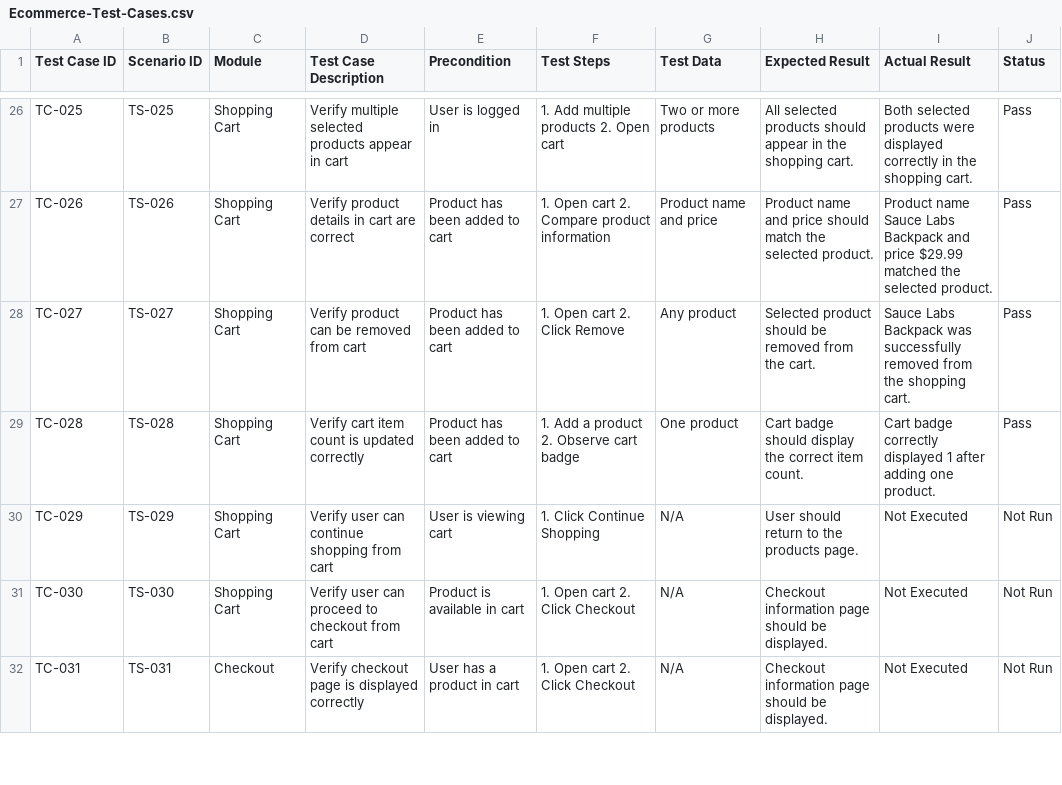
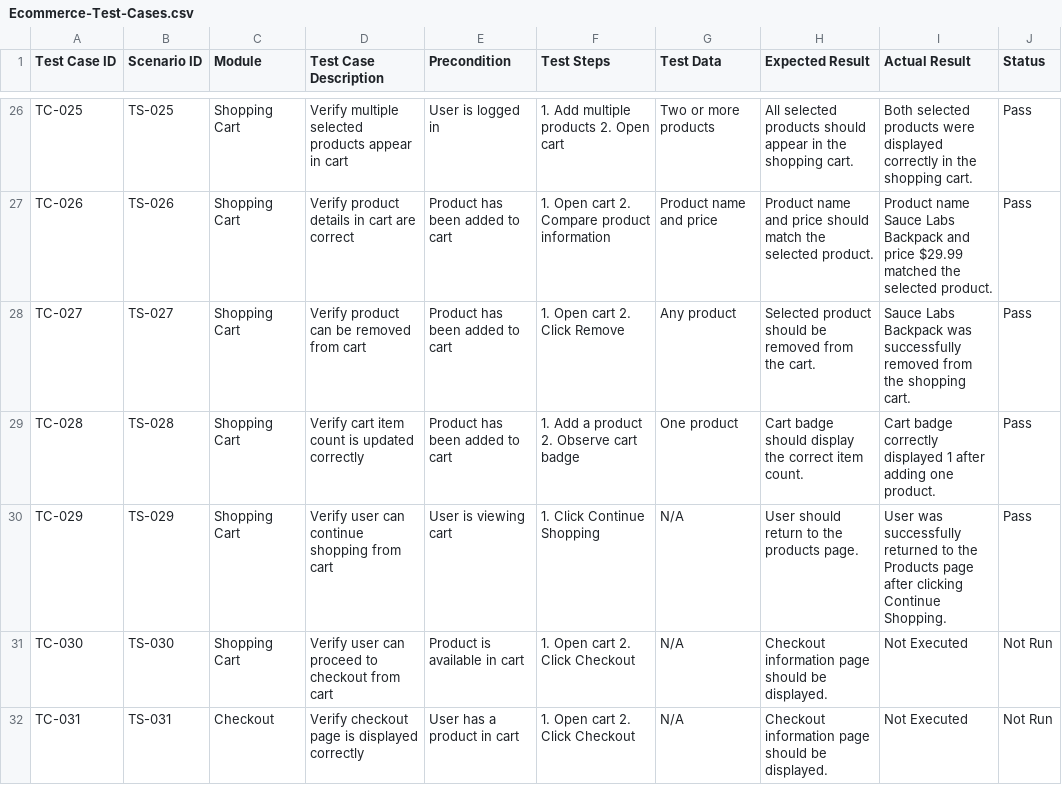
Before and after one commit to dipikananda/manual-testing-ecommerce, a CSV file: Test-Cases/Ecommerce-Test-Cases.csv, drawn as a sheet; only a part is shown, gaps mark what is left out.

Commit message:
Update Ecommerce-Test-Cases.csv

```diff
--- a/Test-Cases/Ecommerce-Test-Cases.csv
+++ b/Test-Cases/Ecommerce-Test-Cases.csv
@@ -29,3 +29,3 @@ TC-027,TS-027,Shopping Cart,Verify product can be removed from cart,Product has
 TC-028,TS-028,Shopping Cart,Verify cart item count is updated correctly,Product has been added to cart,"1. Add a product 2. Observe cart badge",One product,Cart badge should display the correct item count.,Cart badge correctly displayed 1 after adding one product.,Pass
-TC-029,TS-029,Shopping Cart,Verify user can continue shopping from cart,User is viewing cart,"1. Click Continue Shopping",N/A,User should return to the products page.,Not Executed,Not Run
+TC-029,TS-029,Shopping Cart,Verify user can continue shopping from cart,User is viewing cart,"1. Click Continue Shopping",N/A,User should return to the products page.,User was successfully returned to the Products page after clicking Continue Shopping.,Pass
 TC-030,TS-030,Shopping Cart,Verify user can proceed to checkout from cart,Product is available in cart,"1. Open cart 2. Click Checkout",N/A,Checkout information page should be displayed.,Not Executed,Not Run
```
